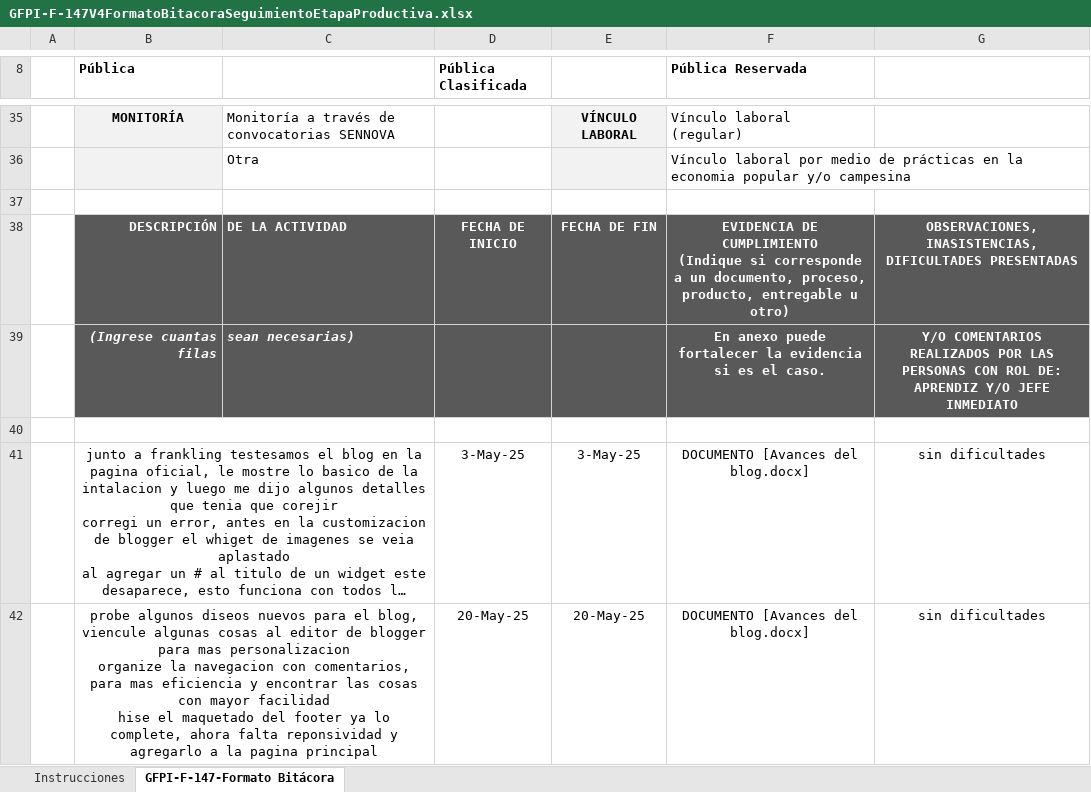
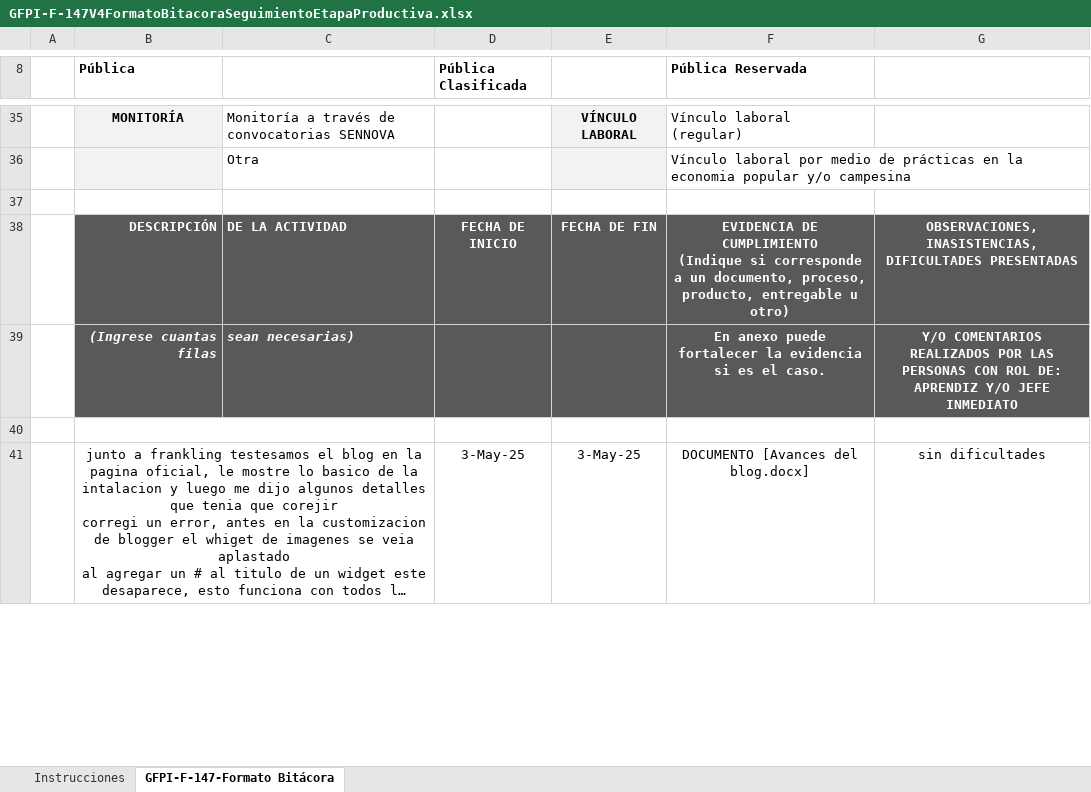
Before and after one commit to elblanquito/Blog-del-centro-agroturistico-SENA, an Excel workbook: Bitacioras/GFPI-F-147V4FormatoBitacoraSeguimientoEtapaProductiva.xlsx, sheet GFPI-F-147-Formato Bitácora, drawn as a sheet; only a part is shown, gaps mark what is left out; long unchanged cells end in …; values as stored, in another font and other column widths than the file's, no borders; charts and pictures not drawn; removed rows and columns are numbered as before the commit, all else as after; ↵ is a line break in a cell; the diff covers the shown part only; the diff names each change by its address in the sheet, - before the commit and + after, or states it on an @@ line.

```diff
--- a/Bitacioras/GFPI-F-147V4FormatoBitacoraSeguimientoEtapaProductiva.xlsx (sheet GFPI-F-147-Formato Bitácora)
+++ b/Bitacioras/GFPI-F-147V4FormatoBitacoraSeguimientoEtapaProductiva.xlsx (sheet GFPI-F-147-Formato Bitácora)
-row 42:  | probe algunos diseos nuevos para el blog, viencule algunas cosas al editor de blogger para mas personalizacion ↵ organize la navegacion con comentarios, para mas eficiencia y encontrar las cosas con mayor facilidad ↵ hise el maquetado del footer ya lo complete, ahora falta reponsividad y agregarlo a la pagina principal |  | 20-May-25 | 20-May-25 | DOCUMENTO [Avances del blog.docx] | sin dificultades
```
Also changed, not shown: 1 added row elsewhere in this sheet, 10 other files.
